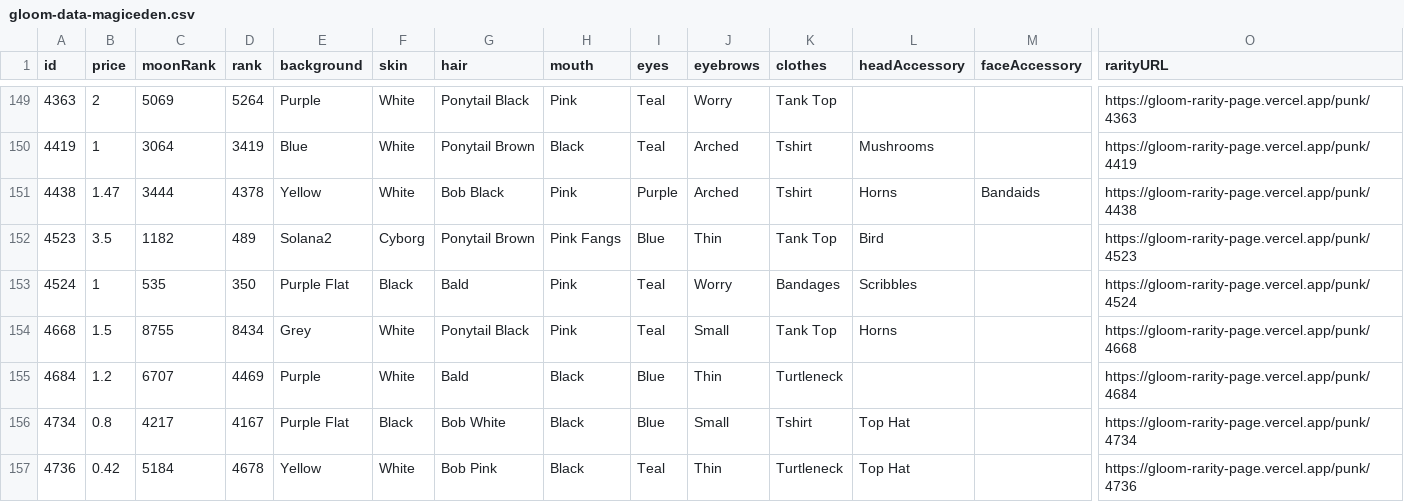
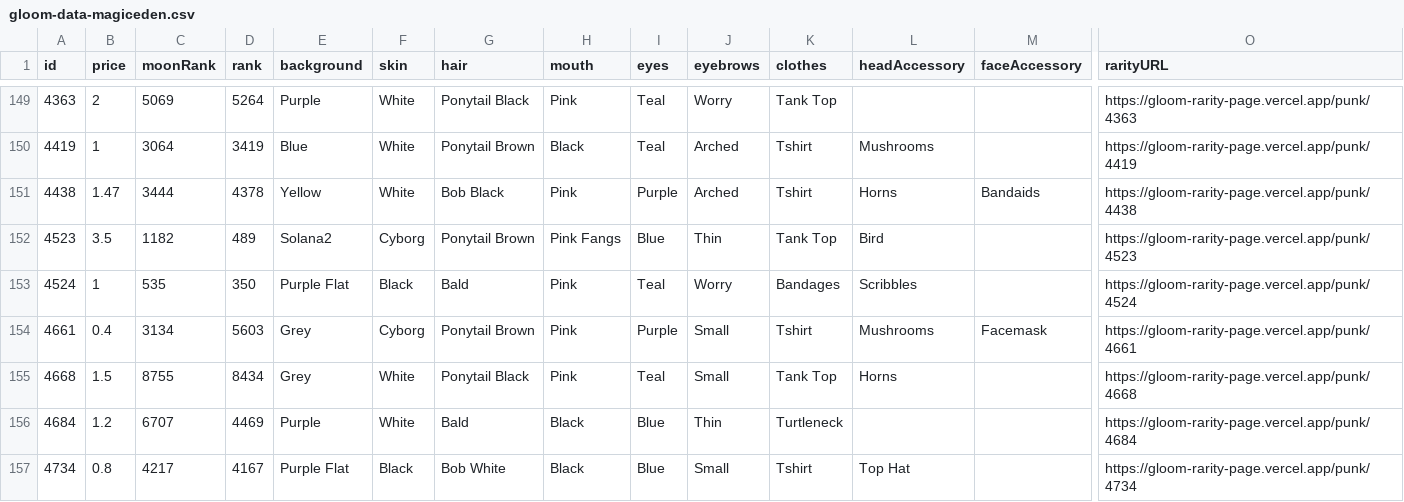
Before and after one commit to braposo/gloom-monitor, a CSV file: gloom-data-magiceden.csv, drawn as a sheet; only a part is shown, gaps mark what is left out; the shorter side is filled out with more unchanged rows; rows hold the shown columns only; the diff names each change by its address in the sheet, - before the commit and + after, or states it on an @@ line.

Commit message:
Flat: latest data (2021-11-30T09:18:22.676Z) {   "date": "2021-11-30T09:18:22.676Z",   "files": [     {       "name": "gloom-data-magiceden.csv",       "deltaBytes": 218,       "source": "https://api-mainnet.magiceden.io/rpc/getListedNFTsByQuery?q=%7B%22%24match%22%3A%7B%22collectionSymbol%22%3A%22gloom_punk_club%22%7D%2C%22%24sort%22%3A%7B%22takerAmount%22%3A1%2C%22createdAt%22%3A-1%7D%7D"     },     {       "name": "gloom-data-solanart.csv",       "deltaBytes": 1,       "source": "https://qzlsklfacc.medianetwork.cloud/nft_for_sale?collection=gloompunk"     }   ] }

```diff
--- a/gloom-data-magiceden.csv
+++ b/gloom-data-magiceden.csv
+row 154: 4661 | 0.4 | 3134 | 5603 | Grey | Cyborg | Ponytail Brown | Pink | Purple | Small | Tshirt | Mushrooms | Facemask | https://gloom-rarity-page.vercel.app/punk/4661
```
Also changed, not shown: gloom-data-solanart.csv.
